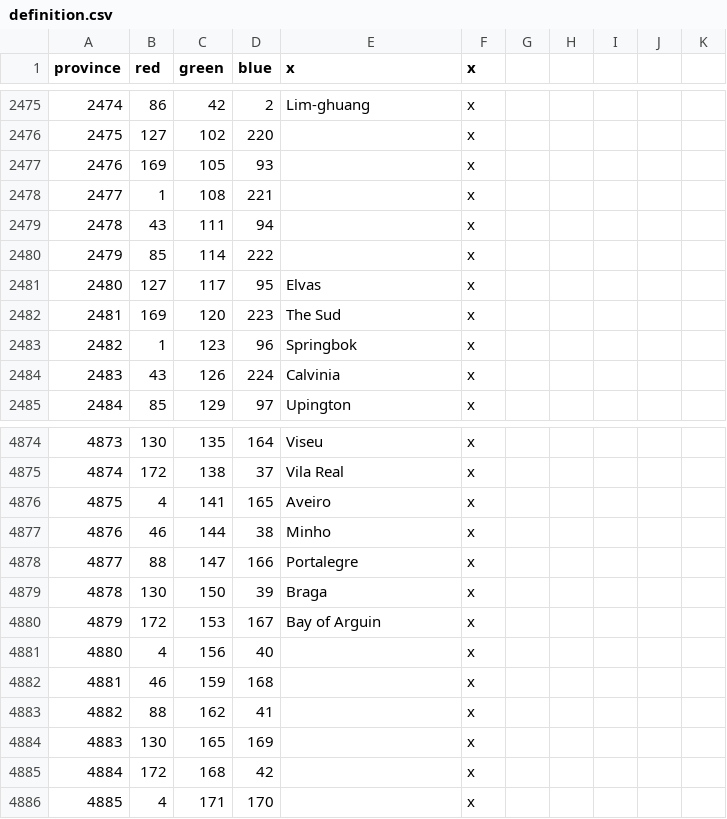
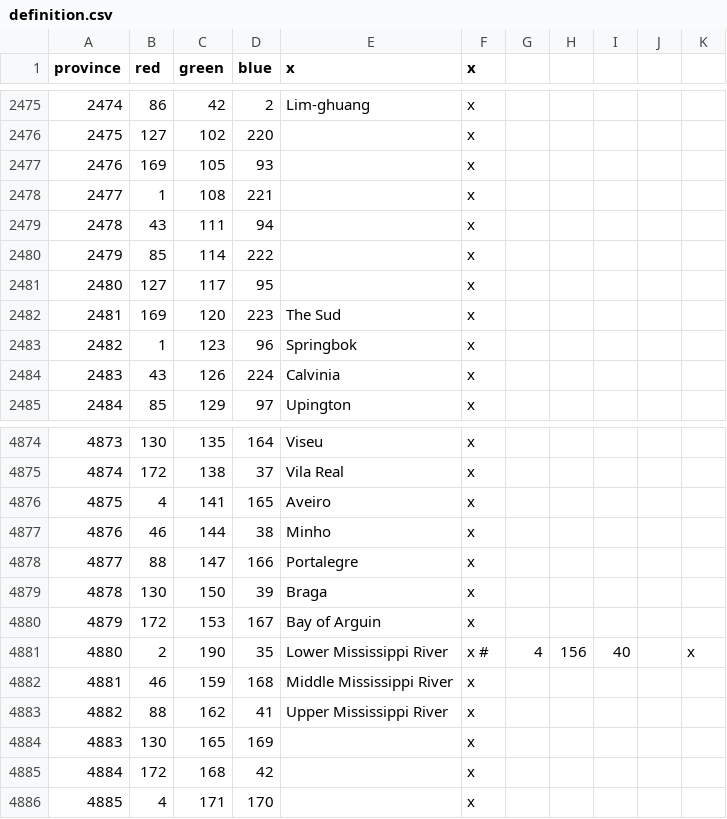
Before and after one commit to Leiferson/Umbra-Sapiens, a CSV file: umbra_sapiens/map/definition.csv, drawn as a sheet; only a part is shown, gaps mark what is left out.

```diff
--- a/umbra_sapiens/map/definition.csv
+++ b/umbra_sapiens/map/definition.csv
@@ -2480,3 +2480,3 @@ province;red;green;blue;x;x;
 2479;85;114;222;;x
-2480;127;117;95;Elvas;x
+2480;127;117;95;;x
 2481;169;120;223;The Sud;x
@@ -4880,5 +4880,5 @@ province;red;green;blue;x;x;
 4879;172;153;167;Bay of Arguin;x
-4880;4;156;40;;x
-4881;46;159;168;;x
-4882;88;162;41;;x
+4880;2;190;35;Lower Mississippi River;x #;4;156;40;;x
+4881;46;159;168;Middle Mississippi River;x
+4882;88;162;41;Upper Mississippi River;x
 4883;130;165;169;;x
```
Also changed, not shown: umbra_sapiens/localisation/0_US_provinces_pinyin.csv, umbra_sapiens/map/adjacencies.csv, 3 other files.
